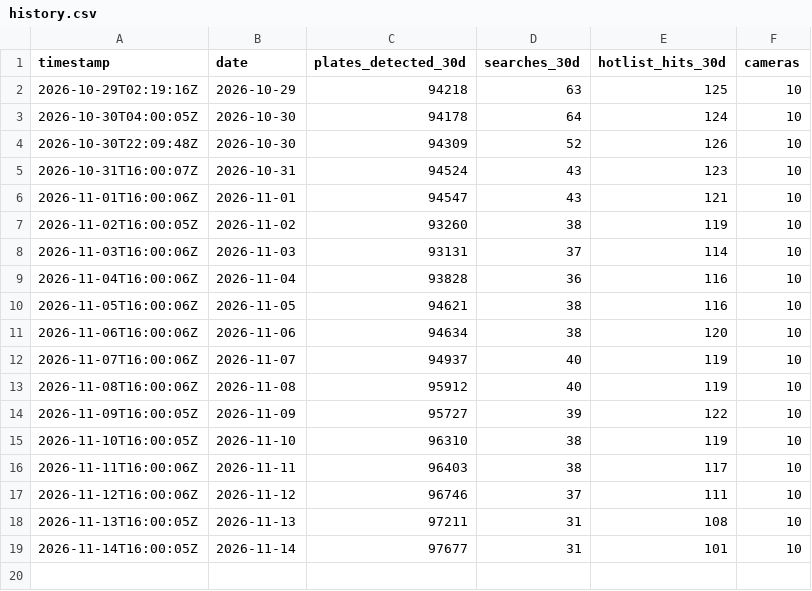
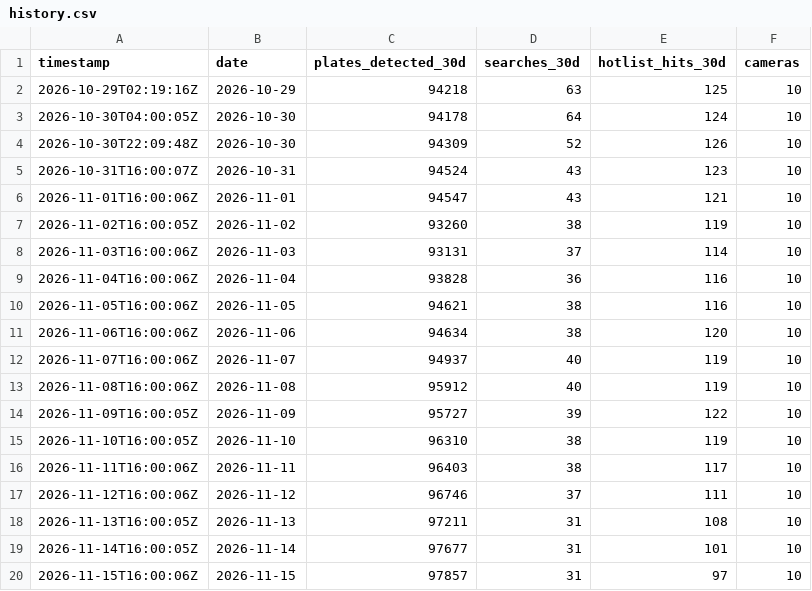
Before and after one commit to WhatIsInCreedmoor/Flock-Rolling-Statistics, a CSV file: data/history.csv, drawn as a sheet.

```diff
--- a/data/history.csv
+++ b/data/history.csv
@@ -19 +19,2 @@ timestamp,date,plates_detected_30d,searches_30d,hotlist_hits_30d,cameras
 2026-11-14T16:00:05Z,2026-11-14,97677,31,101,10
+2026-11-15T16:00:06Z,2026-11-15,97857,31,97,10
```
Also changed, not shown: 2 other files.
